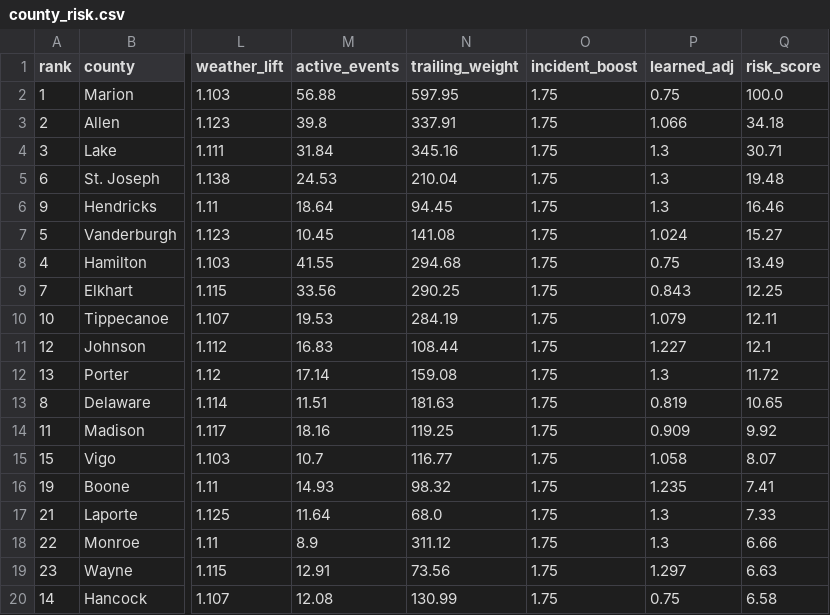
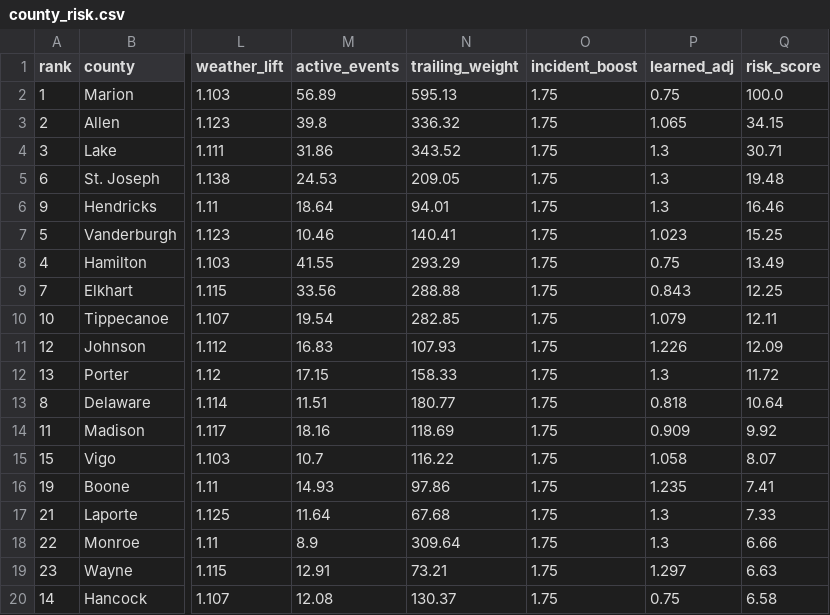
Before and after one commit to danielliu12/accident-forecaster, a CSV file: docs/county_risk.csv, drawn as a sheet; only a part is shown, gaps mark what is left out; the diff covers the shown part only; the diff names each change by its address in the sheet, - before the commit and + after, or states it on an @@ line.

```diff
--- a/docs/county_risk.csv
+++ b/docs/county_risk.csv
-M2 (active_events): 56.88
+M2 (active_events): 56.89
-N2 (trailing_weight): 597.95
+N2 (trailing_weight): 595.13
-N3 (trailing_weight): 337.91
+N3 (trailing_weight): 336.32
-P3 (learned_adj): 1.066
+P3 (learned_adj): 1.065
-Q3 (risk_score): 34.18
+Q3 (risk_score): 34.15
-M4 (active_events): 31.84
+M4 (active_events): 31.86
-N4 (trailing_weight): 345.16
+N4 (trailing_weight): 343.52
-N5 (trailing_weight): 210.04
+N5 (trailing_weight): 209.05
-N6 (trailing_weight): 94.45
+N6 (trailing_weight): 94.01
-M7 (active_events): 10.45
+M7 (active_events): 10.46
-N7 (trailing_weight): 141.08
+N7 (trailing_weight): 140.41
-P7 (learned_adj): 1.024
+P7 (learned_adj): 1.023
-Q7 (risk_score): 15.27
+Q7 (risk_score): 15.25
-N8 (trailing_weight): 294.68
+N8 (trailing_weight): 293.29
-N9 (trailing_weight): 290.25
+N9 (trailing_weight): 288.88
-M10 (active_events): 19.53
+M10 (active_events): 19.54
-N10 (trailing_weight): 284.19
+N10 (trailing_weight): 282.85
-N11 (trailing_weight): 108.44
+N11 (trailing_weight): 107.93
-P11 (learned_adj): 1.227
+P11 (learned_adj): 1.226
-Q11 (risk_score): 12.1
+Q11 (risk_score): 12.09
-M12 (active_events): 17.14
+M12 (active_events): 17.15
-N12 (trailing_weight): 159.08
+N12 (trailing_weight): 158.33
-N13 (trailing_weight): 181.63
+N13 (trailing_weight): 180.77
-P13 (learned_adj): 0.819
+P13 (learned_adj): 0.818
-Q13 (risk_score): 10.65
+Q13 (risk_score): 10.64
-N14 (trailing_weight): 119.25
+N14 (trailing_weight): 118.69
-N15 (trailing_weight): 116.77
+N15 (trailing_weight): 116.22
-N16 (trailing_weight): 98.32
+N16 (trailing_weight): 97.86
-N17 (trailing_weight): 68.0
+N17 (trailing_weight): 67.68
-N18 (trailing_weight): 311.12
+N18 (trailing_weight): 309.64
-N19 (trailing_weight): 73.56
+N19 (trailing_weight): 73.21
-N20 (trailing_weight): 130.99
+N20 (trailing_weight): 130.37
```
Also changed, not shown: 1 added row, 1 removed row and 95 edited cells elsewhere in this file, docs/county_targets.csv, 7 other files.
